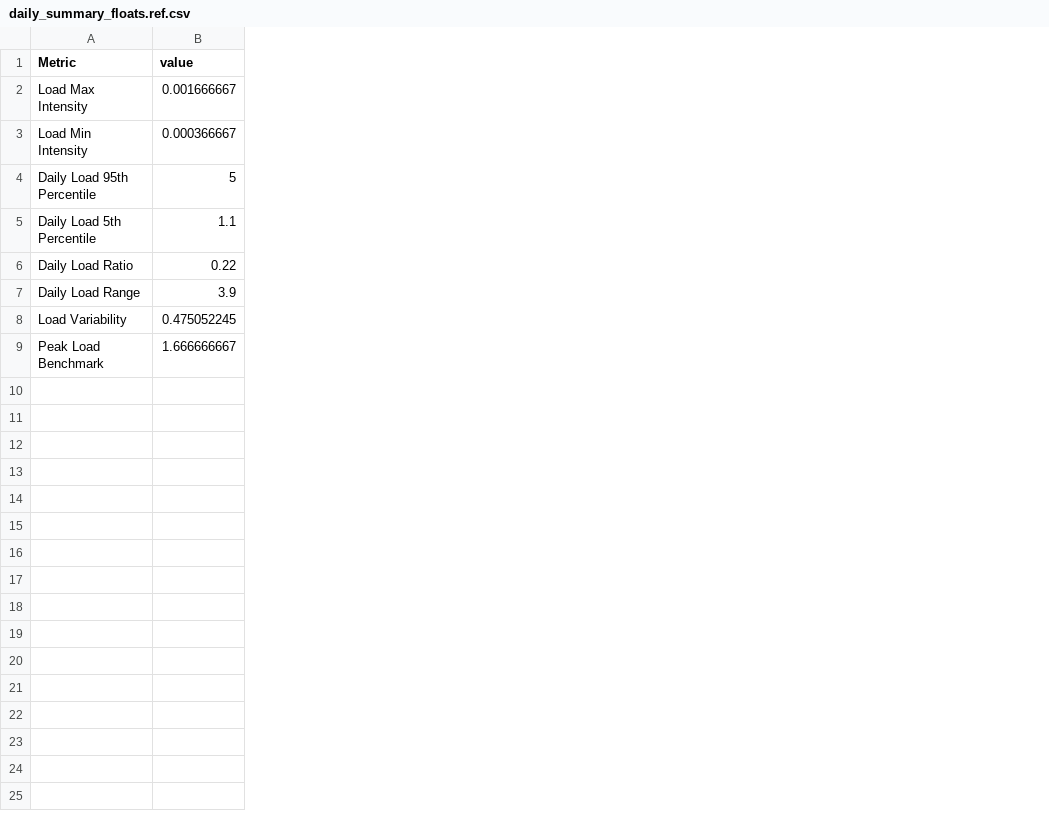
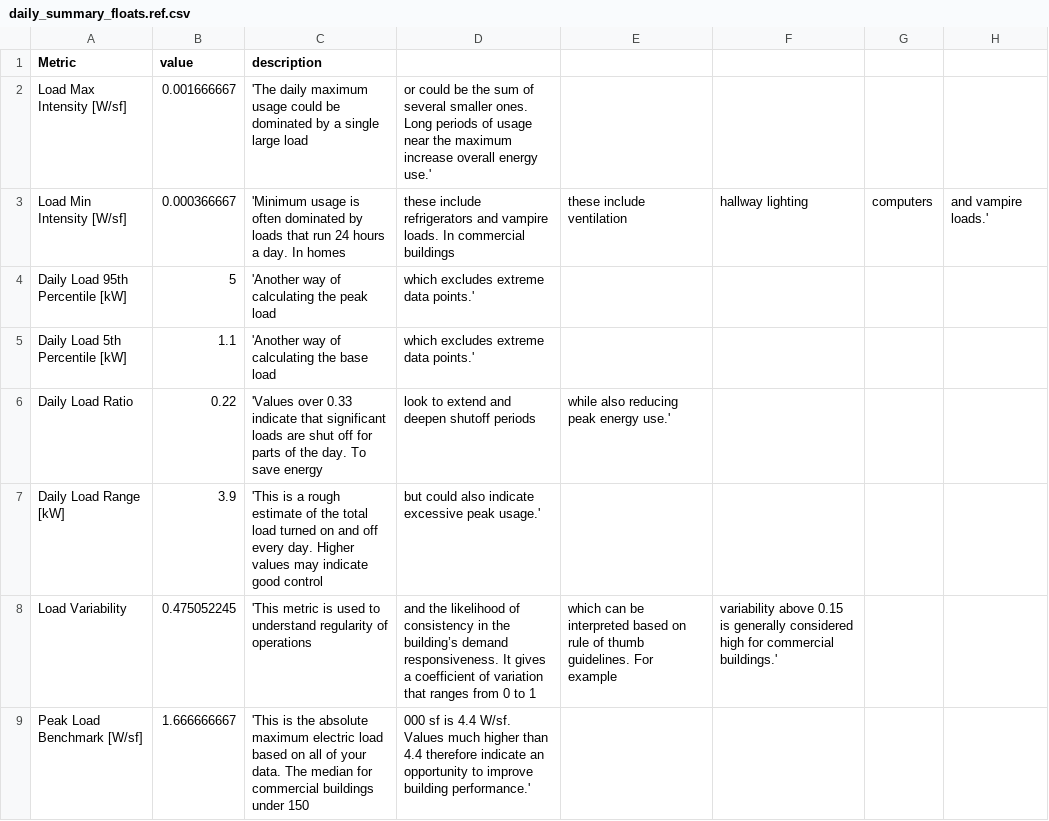
Before and after one commit to VOLTTRON/openeis, a CSV file: openeis/applications/utest_applications/utest_daily_summary/daily_summary_floats.ref.csv, drawn as a sheet; the diff names each change by its address in the sheet, - before the commit and + after, or states it on an @@ line.

Commit message:
Modified reference output for daily_summary, while attempting to get unit tests to run.

```diff
--- a/openeis/applications/utest_applications/utest_daily_summary/daily_summary_floats.ref.csv
+++ b/openeis/applications/utest_applications/utest_daily_summary/daily_summary_floats.ref.csv
+column C (description), rows 2-9: 'The daily maximum usage could be dominated by a single large load | 'Minimum usage is often dominated by loads that run 24 hours a day. In homes | 'Another way of calculating the peak load | 'Another way of calculating the base load | 'Values over 0.33 indicate that significant loads are shut off for parts of the day. To save energy | 'This is a rough estimate of the total load turned on and off every day. Higher values may indicate good control | 'This metric is used to understand regularity of operations | 'This is the absolute maximum electric load based on all of your data. The median for commercial buildings under 150
+column D, rows 2-9: or could be the sum of several smaller ones. Long periods of usage near the maximum increase overall energy use.' | these include refrigerators and vampire loads. In commercial buildings | which excludes extreme data points.' | which excludes extreme data points.' | look to extend and deepen shutoff periods | but could also indicate excessive peak usage.' | and the likelihood of consistency in the building’s demand responsiveness. It gives a coefficient of variation that ranges from 0 to 1 | 000 sf is 4.4 W/sf. Values much higher than 4.4 therefore indicate an opportunity to improve building performance.'
+column E, rows 3-8: these include ventilation |  |  | while also reducing peak energy use.' |  | which can be interpreted based on rule of thumb guidelines. For example
+column F, rows 3-8: hallway lighting |  |  |  |  | variability above 0.15 is generally considered high for commercial buildings.'
+column G, row 3: computers
+column H, row 3: and vampire loads.'
-A2 (Metric): Load Max Intensity
+A2 (Metric): Load Max Intensity [W/sf]
-A3 (Metric): Load Min Intensity
+A3 (Metric): Load Min Intensity [W/sf]
-A4 (Metric): Daily Load 95th Percentile
+A4 (Metric): Daily Load 95th Percentile [kW]
-A5 (Metric): Daily Load 5th Percentile
+A5 (Metric): Daily Load 5th Percentile [kW]
-A7 (Metric): Daily Load Range
+A7 (Metric): Daily Load Range [kW]
-A9 (Metric): Peak Load Benchmark
+A9 (Metric): Peak Load Benchmark [W/sf]
```
Also changed, not shown: openeis/applications/utest_applications/utest_daily_summary/daily_summary_missing.ref.csv, openeis/applications/utest_applications/utest_daily_summary/daily_summary_onetofive.ref.csv, 2 other files.
